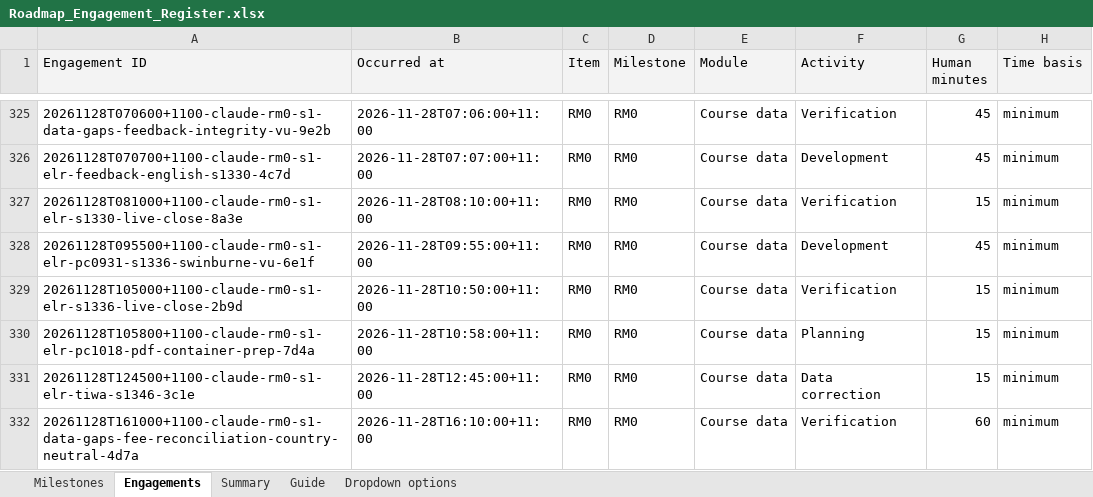
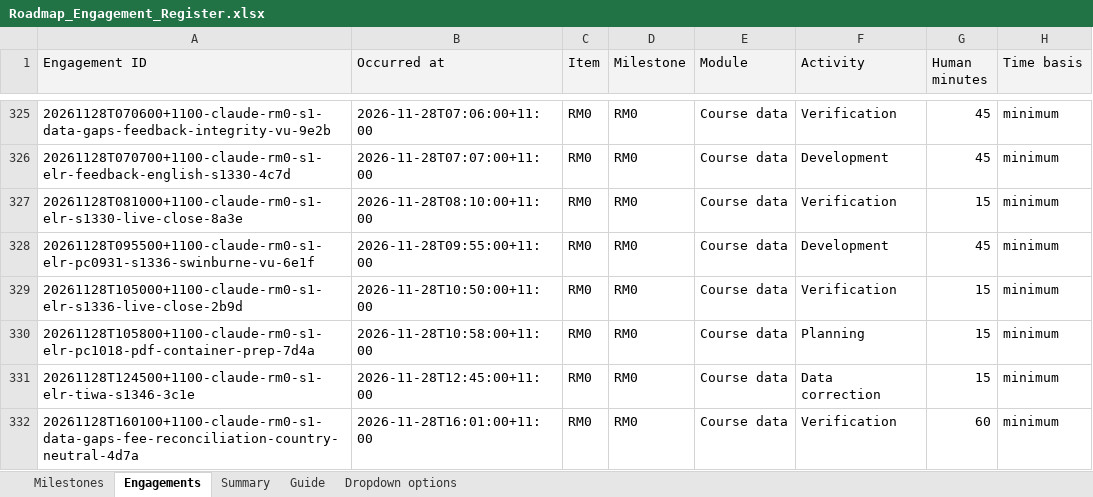
Before and after one commit to msinghbs-ai/coursefinder-admin, an Excel workbook: docs/Roadmap/2026-01/Roadmap_Engagement_Register.xlsx, sheet Engagements, drawn as a sheet; only a part is shown, gaps mark what is left out; values as stored, in another font and other column widths than the file's, no borders; the diff names each change by its address in the sheet, - before the commit and + after, or states it on an @@ line.

```diff
--- a/docs/Roadmap/2026-01/Roadmap_Engagement_Register.xlsx (sheet Engagements)
+++ b/docs/Roadmap/2026-01/Roadmap_Engagement_Register.xlsx (sheet Engagements)
-A332 (Engagement ID): 20261128T161000+1100-claude-rm0-s1-data-gaps-fee-reconciliation-country-neutral-4d7a
+A332 (Engagement ID): 20261128T160100+1100-claude-rm0-s1-data-gaps-fee-reconciliation-country-neutral-4d7a
-B332 (Occurred at): 2026-11-28T16:10:00+11:00
+B332 (Occurred at): 2026-11-28T16:01:00+11:00
```
Also changed, not shown: 5 other files.
